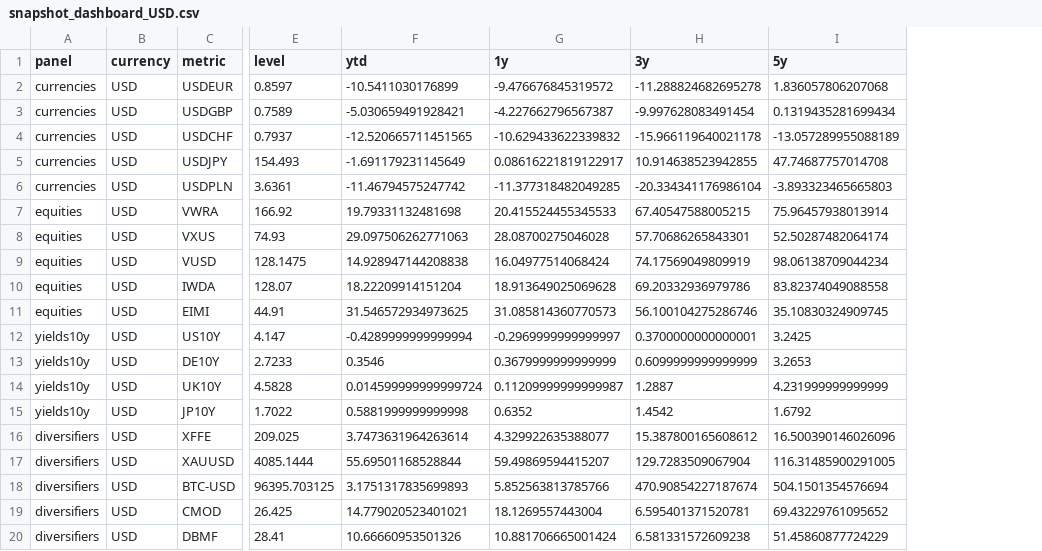
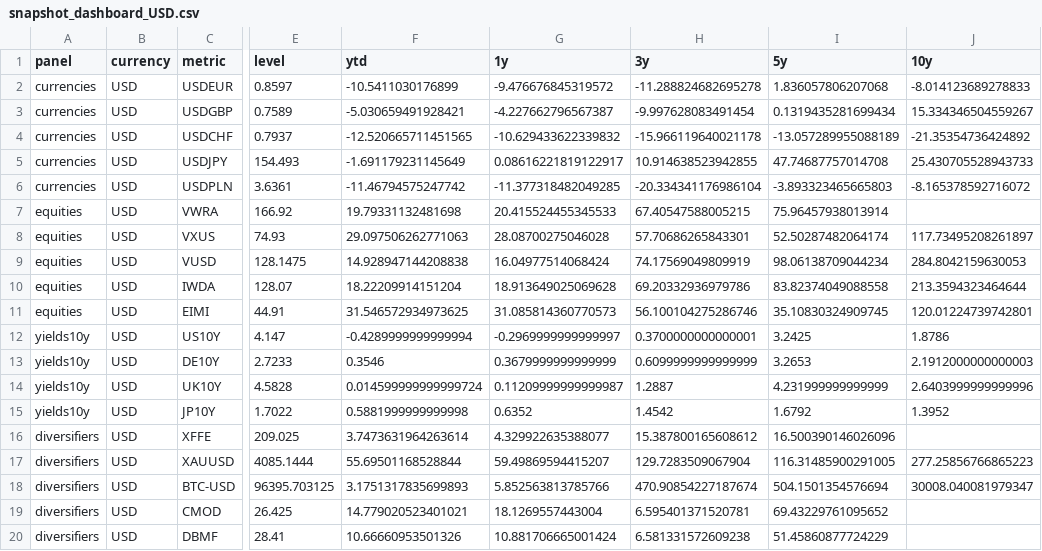
Before and after one commit to bankeronwheels/quilt-outputs, a CSV file: snapshot-dashboard/csv/snapshot_dashboard_USD.csv, drawn as a sheet; only a part is shown, gaps mark what is left out; the diff names each change by its address in the sheet, - before the commit and + after, or states it on an @@ line.

Commit message:
chore(snapshot-dashboard): nightly outputs 2025-11-15 19:30:12

```diff
--- a/snapshot-dashboard/csv/snapshot_dashboard_USD.csv
+++ b/snapshot-dashboard/csv/snapshot_dashboard_USD.csv
+column J (10y), rows 2-18: -8.014123689278833 | 15.334346504559267 | -21.35354736424892 | 25.430705528943733 | -8.165378592716072 |  | 117.73495208261897 | 284.8042159630053 | 213.3594323464644 | 120.01224739742801 | 1.8786 | 2.1912000000000003 | 2.6403999999999996 | 1.3952 |  | 277.25856766865223 | 30008.040081979347
```
Also changed, not shown: snapshot-dashboard/csv/snapshot_dashboard_EUR.csv, snapshot-dashboard/csv/snapshot_dashboard_GBP.csv, 3 other files.
